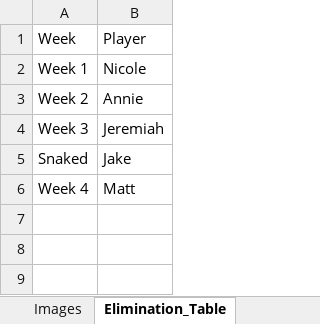
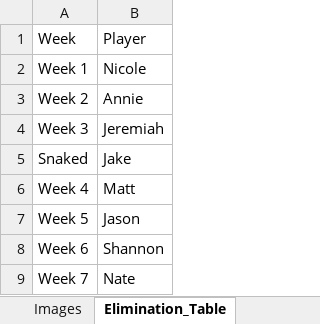
Before and after one commit to ischultz503/Survivor, an Excel workbook: data/Player_images_S49_Survivor.xlsx, sheet Elimination_Table, drawn as a sheet; values as stored, in another font and other column widths than the file's, no borders; the diff names each change by its address in the sheet, - before the commit and + after, or states it on an @@ line.

```diff
--- a/data/Player_images_S49_Survivor.xlsx (sheet Elimination_Table)
+++ b/data/Player_images_S49_Survivor.xlsx (sheet Elimination_Table)
+row 7: Week 5 | Jason
+row 8: Week 6 | Shannon
+row 9: Week 7 | Nate
```
Also changed, not shown: sheet Images, data/PointsScored_Survivor_49.xlsx, data/east/Survivor_49_East.xlsx, 1 other file.
